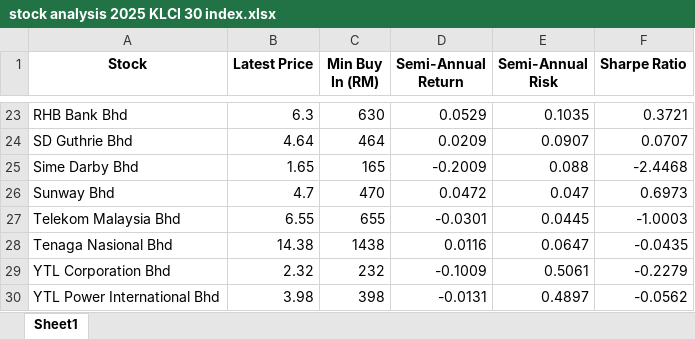
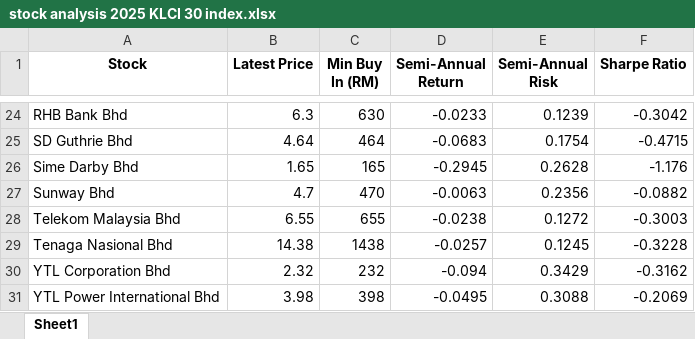
Before and after one commit to oscarseah/portfolioApp, an Excel workbook: data/processed/stock analysis 2025 KLCI 30 index.xlsx, sheet Sheet1, drawn as a sheet; only a part is shown, gaps mark what is left out; values as stored, in another font and other column widths than the file's, no borders; addresses are those after the commit; the diff covers the shown part only; the diff names each change by its address in the sheet, - before the commit and + after, or states it on an @@ line.

```diff
--- a/data/processed/stock analysis 2025 KLCI 30 index.xlsx (sheet Sheet1)
+++ b/data/processed/stock analysis 2025 KLCI 30 index.xlsx (sheet Sheet1)
-D24 (Semi-Annual Return): 0.0529
+D24 (Semi-Annual Return): -0.0233
-E24 (Semi-Annual Risk): 0.1035
+E24 (Semi-Annual Risk): 0.1239
-F24 (Sharpe Ratio): 0.3721
+F24 (Sharpe Ratio): -0.3042
-D25 (Semi-Annual Return): 0.0209
+D25 (Semi-Annual Return): -0.0683
-E25 (Semi-Annual Risk): 0.0907
+E25 (Semi-Annual Risk): 0.1754
-F25 (Sharpe Ratio): 0.0707
+F25 (Sharpe Ratio): -0.4715
-D26 (Semi-Annual Return): -0.2009
+D26 (Semi-Annual Return): -0.2945
-E26 (Semi-Annual Risk): 0.088
+E26 (Semi-Annual Risk): 0.2628
-F26 (Sharpe Ratio): -2.4468
+F26 (Sharpe Ratio): -1.176
-D27 (Semi-Annual Return): 0.0472
+D27 (Semi-Annual Return): -0.0063
-E27 (Semi-Annual Risk): 0.047
+E27 (Semi-Annual Risk): 0.2356
-F27 (Sharpe Ratio): 0.6973
+F27 (Sharpe Ratio): -0.0882
-D28 (Semi-Annual Return): -0.0301
+D28 (Semi-Annual Return): -0.0238
-E28 (Semi-Annual Risk): 0.0445
+E28 (Semi-Annual Risk): 0.1272
-F28 (Sharpe Ratio): -1.0003
+F28 (Sharpe Ratio): -0.3003
-D29 (Semi-Annual Return): 0.0116
+D29 (Semi-Annual Return): -0.0257
-E29 (Semi-Annual Risk): 0.0647
+E29 (Semi-Annual Risk): 0.1245
-F29 (Sharpe Ratio): -0.0435
+F29 (Sharpe Ratio): -0.3228
-D30 (Semi-Annual Return): -0.1009
+D30 (Semi-Annual Return): -0.094
-E30 (Semi-Annual Risk): 0.5061
+E30 (Semi-Annual Risk): 0.3429
-F30 (Sharpe Ratio): -0.2279
+F30 (Sharpe Ratio): -0.3162
-D31 (Semi-Annual Return): -0.0131
+D31 (Semi-Annual Return): -0.0495
-E31 (Semi-Annual Risk): 0.4897
+E31 (Semi-Annual Risk): 0.3088
-F31 (Sharpe Ratio): -0.0562
+F31 (Sharpe Ratio): -0.2069
```
Also changed, not shown: 4 added rows, 3 removed rows and 54 edited cells elsewhere in this sheet, data/processed/stock analysis 2025 FTSE 100 index.xlsx, data/raw/2021-2024 FTSE 100 index stock price.xlsx, 10 other files.
